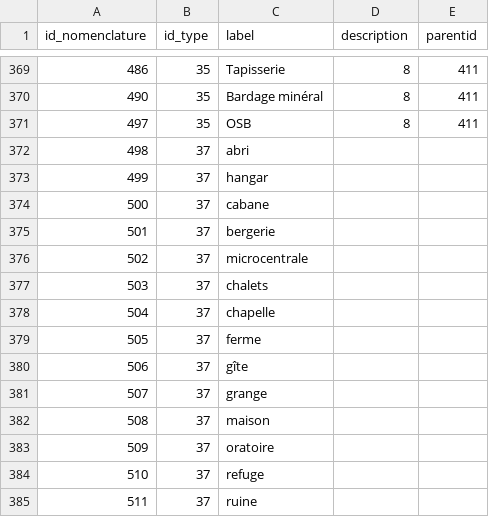
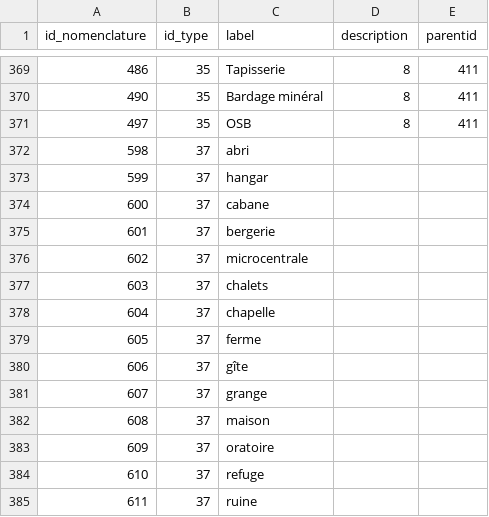
Before and after one commit to PnEcrins/Patrimoine-bati, a CSV file: csv/t_nomenclatures_202506231428.csv, drawn as a sheet; only a part is shown, gaps mark what is left out.

Commit message:
- fix type image

```diff
--- a/csv/t_nomenclatures_202506231428.csv
+++ b/csv/t_nomenclatures_202506231428.csv
@@ -371,15 +371,15 @@
 497,35,OSB,"8","411"
-498,37,abri,,
-499,37,hangar,,
-500,37,cabane,,
-501,37,bergerie,,
-502,37,microcentrale,,
-503,37,chalets,,
-504,37,chapelle,,
-505,37,ferme,,
-506,37,gîte,,
-507,37,grange,,
-508,37,maison,,
-509,37,oratoire,,
-510,37,refuge,,
-511,37,ruine,,
+598,37,abri,,
+599,37,hangar,,
+600,37,cabane,,
+601,37,bergerie,,
+602,37,microcentrale,,
+603,37,chalets,,
+604,37,chapelle,,
+605,37,ferme,,
+606,37,gîte,,
+607,37,grange,,
+608,37,maison,,
+609,37,oratoire,,
+610,37,refuge,,
+611,37,ruine,,
```
Also changed, not shown: 2 other files.
